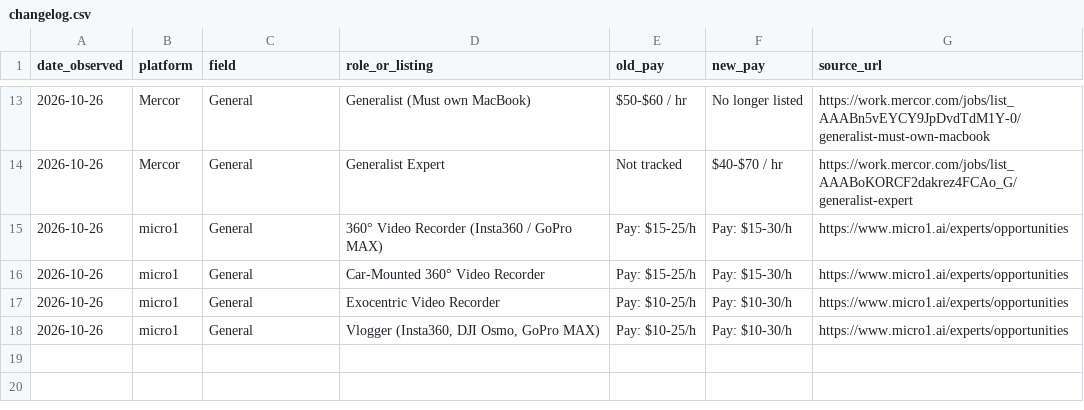
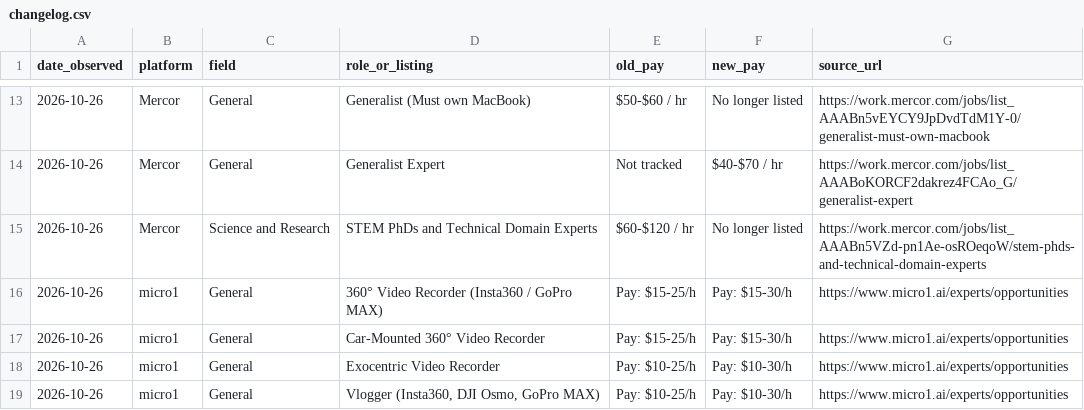
Before and after one commit to knackboard-data/pay-data, a CSV file: changelog.csv, drawn as a sheet; only a part is shown, gaps mark what is left out; the diff names each change by its address in the sheet, - before the commit and + after, or states it on an @@ line.

Commit message:
Mercor: STEM PhDs and Technical Domain Experts no longer listed (2026-10-26); Life, Physical & Social Science Expert sourced from its own listing

```diff
--- a/changelog.csv
+++ b/changelog.csv
+row 15: 2026-10-26 | Mercor | Science and Research | STEM PhDs and Technical Domain Experts | $60-$120 / hr | No longer listed | https://work.mercor.com/jobs/list_AAABn5VZd-pn1Ae-osROeqoW/stem-phds-and-technical-domain-experts
```
Also changed, not shown: pay-tracker.csv.
